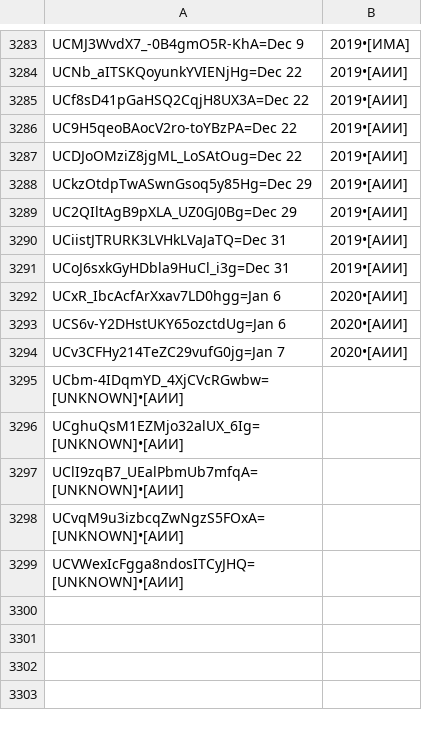
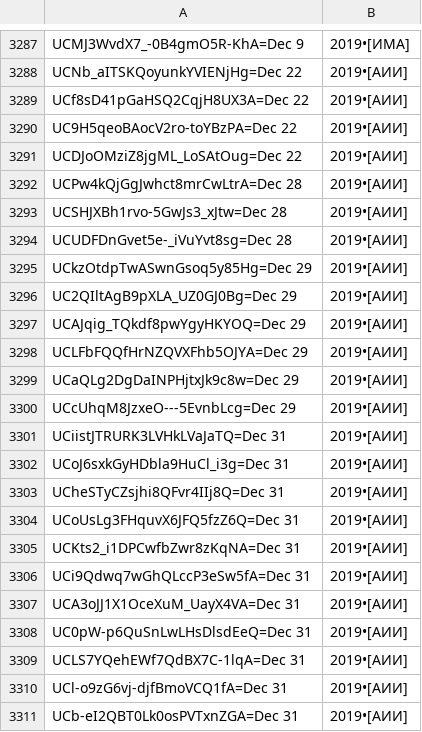
Before and after one commit to FeignedAccomplice/YOUTUBOTS, a CSV file: Un-Yt-Kb-Rg.CSV, drawn as a sheet; only a part is shown, gaps mark what is left out; the shorter side is filled out with more unchanged rows; the diff covers the shown part only.

Commit message:
Update Un-Yt-Kb-Rg.CSV

```diff
--- a/Un-Yt-Kb-Rg.CSV
+++ b/Un-Yt-Kb-Rg.CSV
@@ -3287,5 +3291,21 @@ UC9H5qeoBAocV2ro-toYBzPA=Dec 22, 2019•[АИИ]
 UCDJoOMziZ8jgML_LoSAtOug=Dec 22, 2019•[АИИ]
+UCPw4kQjGgJwhct8mrCwLtrA=Dec 28, 2019•[АИИ]
+UCSHJXBh1rvo-5GwJs3_xJtw=Dec 28, 2019•[АИИ]
+UCUDFDnGvet5e-_iVuYvt8sg=Dec 28, 2019•[АИИ]
 UCkzOtdpTwASwnGsoq5y85Hg=Dec 29, 2019•[АИИ]
 UC2QIltAgB9pXLA_UZ0GJ0Bg=Dec 29, 2019•[АИИ]
+UCAJqig_TQkdf8pwYgyHKYOQ=Dec 29, 2019•[АИИ]
+UCLFbFQQfHrNZQVXFhb5OJYA=Dec 29, 2019•[АИИ]
+UCaQLg2DgDaINPHjtxJk9c8w=Dec 29, 2019•[АИИ]
+UCcUhqM8JzxeO---5EvnbLcg=Dec 29, 2019•[АИИ]
 UCiistJTRURK3LVHkLVaJaTQ=Dec 31, 2019•[АИИ]
 UCoJ6sxkGyHDbla9HuCl_i3g=Dec 31, 2019•[АИИ]
+UCheSTyCZsjhi8QFvr4IIj8Q=Dec 31, 2019•[АИИ]
+UCoUsLg3FHquvX6JFQ5fzZ6Q=Dec 31, 2019•[АИИ]
+UCKts2_i1DPCwfbZwr8zKqNA=Dec 31, 2019•[АИИ]
+UCi9Qdwq7wGhQLccP3eSw5fA=Dec 31, 2019•[АИИ]
+UCA3oJJ1X1OceXuM_UayX4VA=Dec 31, 2019•[АИИ]
+UC0pW-p6QuSnLwLHsDlsdEeQ=Dec 31, 2019•[АИИ]
+UCLS7YQehEWf7QdBX7C-1lqA=Dec 31, 2019•[АИИ]
+UCl-o9zG6vj-djfBmoVCQ1fA=Dec 31, 2019•[АИИ]
+UCb-eI2QBT0Lk0osPVTxnZGA=Dec 31, 2019•[АИИ]
```
Also changed, not shown: 24 added rows and 2 edited cells elsewhere in this file.
